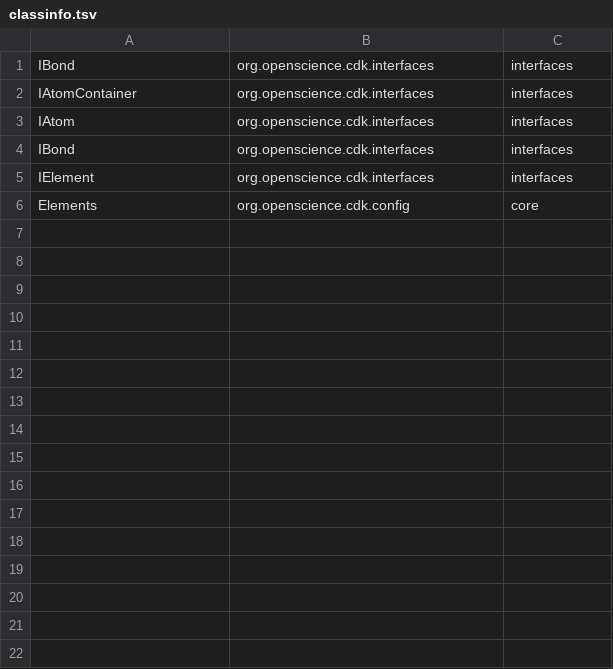
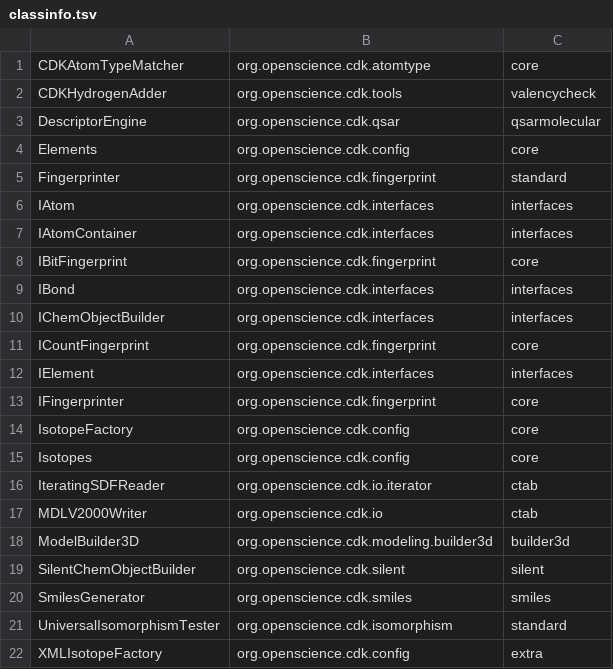
Before and after one commit to egonw/cdkbook, a TSV file: classinfo.tsv, drawn as a sheet.

```diff
--- a/classinfo.tsv
+++ b/classinfo.tsv
@@ -1,6 +1,22 @@
+CDKAtomTypeMatcher	org.openscience.cdk.atomtype	core
+CDKHydrogenAdder	org.openscience.cdk.tools	valencycheck
+DescriptorEngine	org.openscience.cdk.qsar	qsarmolecular
+Elements	org.openscience.cdk.config	core
+Fingerprinter	org.openscience.cdk.fingerprint	standard
+IAtom	org.openscience.cdk.interfaces	interfaces
+IAtomContainer	org.openscience.cdk.interfaces	interfaces
+IBitFingerprint	org.openscience.cdk.fingerprint	core
 IBond	org.openscience.cdk.interfaces	interfaces
-IAtomContainer	org.openscience.cdk.interfaces	interfaces
-IAtom	org.openscience.cdk.interfaces	interfaces
-IBond	org.openscience.cdk.interfaces	interfaces
+IChemObjectBuilder	org.openscience.cdk.interfaces	interfaces
+ICountFingerprint	org.openscience.cdk.fingerprint	core
 IElement	org.openscience.cdk.interfaces	interfaces
-Elements	org.openscience.cdk.config	core
+IFingerprinter	org.openscience.cdk.fingerprint	core
+IsotopeFactory	org.openscience.cdk.config	core
+Isotopes	org.openscience.cdk.config	core
+IteratingSDFReader	org.openscience.cdk.io.iterator	ctab
+MDLV2000Writer	org.openscience.cdk.io	ctab
+ModelBuilder3D	org.openscience.cdk.modeling.builder3d	builder3d
+SilentChemObjectBuilder	org.openscience.cdk.silent	silent
+SmilesGenerator	org.openscience.cdk.smiles	smiles
+UniversalIsomorphismTester	org.openscience.cdk.isomorphism	standard
+XMLIsotopeFactory	org.openscience.cdk.config	extra
```
Also changed, not shown: 3 other files.
